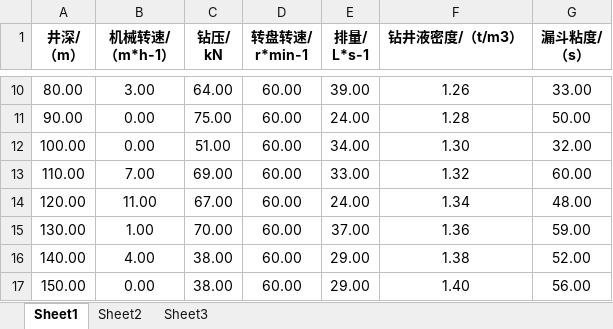
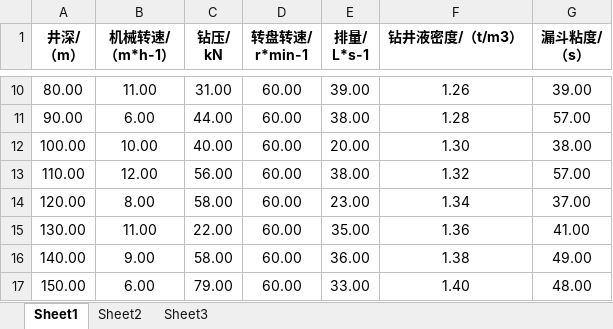
Before and after one commit to we1019000306/layerPaint, an Excel workbook: test.xlsx, sheet Sheet1, drawn as a sheet; only a part is shown, gaps mark what is left out; values as stored, in another font and other column widths than the file's, no borders; the diff covers the shown part only; the diff names each change by its address in the sheet, - before the commit and + after, or states it on an @@ line.

```diff
--- a/test.xlsx (sheet Sheet1)
+++ b/test.xlsx (sheet Sheet1)
-B10 (机械转速/ （m*h-1）): 3.00
+B10 (机械转速/ （m*h-1）): 11.00
-C10 (钻压/ kN): 64.00
+C10 (钻压/ kN): 31.00
-G10 (漏斗粘度/ （s）): 33.00
+G10 (漏斗粘度/ （s）): 39.00
-B11 (机械转速/ （m*h-1）): 0.00
+B11 (机械转速/ （m*h-1）): 6.00
-C11 (钻压/ kN): 75.00
+C11 (钻压/ kN): 44.00
-E11 (排量/ L*s-1): 24.00
+E11 (排量/ L*s-1): 38.00
-G11 (漏斗粘度/ （s）): 50.00
+G11 (漏斗粘度/ （s）): 57.00
-B12 (机械转速/ （m*h-1）): 0.00
+B12 (机械转速/ （m*h-1）): 10.00
-C12 (钻压/ kN): 51.00
+C12 (钻压/ kN): 40.00
-E12 (排量/ L*s-1): 34.00
+E12 (排量/ L*s-1): 20.00
-G12 (漏斗粘度/ （s）): 32.00
+G12 (漏斗粘度/ （s）): 38.00
-B13 (机械转速/ （m*h-1）): 7.00
+B13 (机械转速/ （m*h-1）): 12.00
-C13 (钻压/ kN): 69.00
+C13 (钻压/ kN): 56.00
-E13 (排量/ L*s-1): 33.00
+E13 (排量/ L*s-1): 38.00
-G13 (漏斗粘度/ （s）): 60.00
+G13 (漏斗粘度/ （s）): 57.00
-B14 (机械转速/ （m*h-1）): 11.00
+B14 (机械转速/ （m*h-1）): 8.00
-C14 (钻压/ kN): 67.00
+C14 (钻压/ kN): 58.00
-E14 (排量/ L*s-1): 24.00
+E14 (排量/ L*s-1): 23.00
-G14 (漏斗粘度/ （s）): 48.00
+G14 (漏斗粘度/ （s）): 37.00
-B15 (机械转速/ （m*h-1）): 1.00
+B15 (机械转速/ （m*h-1）): 11.00
-C15 (钻压/ kN): 70.00
+C15 (钻压/ kN): 22.00
-E15 (排量/ L*s-1): 37.00
+E15 (排量/ L*s-1): 35.00
-G15 (漏斗粘度/ （s）): 59.00
+G15 (漏斗粘度/ （s）): 41.00
-B16 (机械转速/ （m*h-1）): 4.00
+B16 (机械转速/ （m*h-1）): 9.00
-C16 (钻压/ kN): 38.00
+C16 (钻压/ kN): 58.00
-E16 (排量/ L*s-1): 29.00
+E16 (排量/ L*s-1): 36.00
-G16 (漏斗粘度/ （s）): 52.00
+G16 (漏斗粘度/ （s）): 49.00
-B17 (机械转速/ （m*h-1）): 0.00
+B17 (机械转速/ （m*h-1）): 6.00
-C17 (钻压/ kN): 38.00
+C17 (钻压/ kN): 79.00
-E17 (排量/ L*s-1): 29.00
+E17 (排量/ L*s-1): 33.00
-G17 (漏斗粘度/ （s）): 56.00
+G17 (漏斗粘度/ （s）): 48.00
```
Also changed, not shown: 906 edited cells elsewhere in this sheet, 9 other files.
